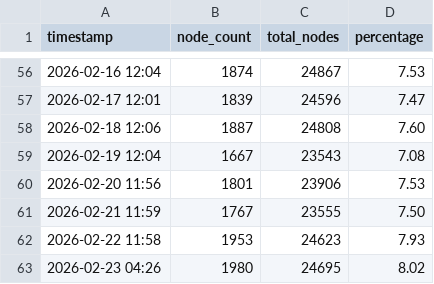
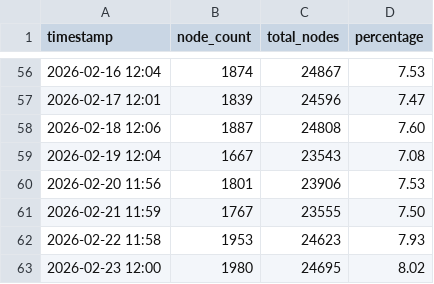
Before and after one commit to d18c7db/bip110-tracker, a CSV file: data.csv, drawn as a sheet; only a part is shown, gaps mark what is left out.

Commit message:
Update data.csv

```diff
--- a/data.csv
+++ b/data.csv
@@ -62,2 +62,2 @@ timestamp,node_count,total_nodes,percentage
 2026-02-22 11:58,1953,24623,7.93
-2026-02-23 04:26,1980,24695,8.02
+2026-02-23 12:00,1980,24695,8.02
```
